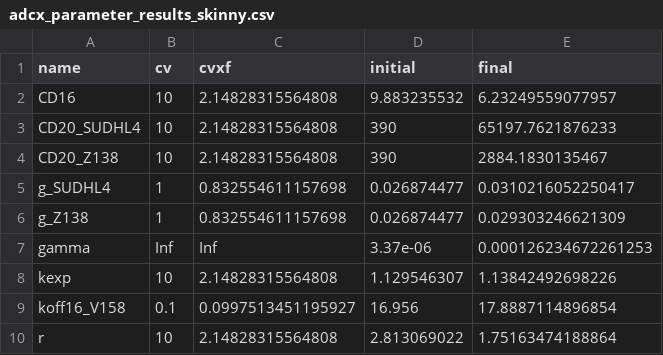
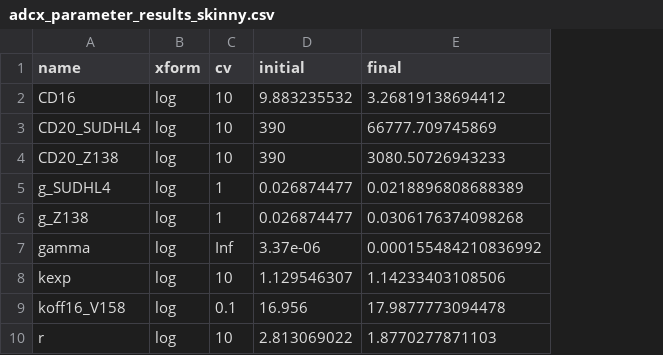
Before and after one commit to deanbot1/RTX-fields, a CSV file: code/adcx_parameter_results_skinny.csv, drawn as a sheet; removed rows and columns are numbered as before the commit, all else as after; the diff names each change by its address in the sheet, - before the commit and + after, or states it on an @@ line.

Commit message:
refactored into several functions to make parameter_estimation.m cleaner. This run is based on only 500 iterations.

```diff
--- a/code/adcx_parameter_results_skinny.csv
+++ b/code/adcx_parameter_results_skinny.csv
+column B (xform), rows 2-10: all log
-column C (cvxf), rows 2-10: 2.14828315564808 | 2.14828315564808 | 2.14828315564808 | 0.832554611157698 | 0.832554611157698 | Inf | 2.14828315564808 | 0.0997513451195927 | 2.14828315564808
-E2 (final): 6.23249559077957
+E2 (final): 3.26819138694412
-E3 (final): 65197.7621876233
+E3 (final): 66777.709745869
-E4 (final): 2884.1830135467
+E4 (final): 3080.50726943233
-E5 (final): 0.0310216052250417
+E5 (final): 0.0218896808688389
-E6 (final): 0.029303246621309
+E6 (final): 0.0306176374098268
-E7 (final): 0.000126234672261253
+E7 (final): 0.000155484210836992
-E8 (final): 1.13842492698226
+E8 (final): 1.14233403108506
-E9 (final): 17.8887114896854
+E9 (final): 17.9877773094478
-E10 (final): 1.75163474188864
+E10 (final): 1.8770277871103
```
Also changed, not shown: code/adcx_parameter_results_fat.csv, 6 other files.
